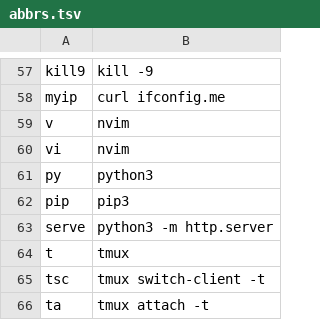
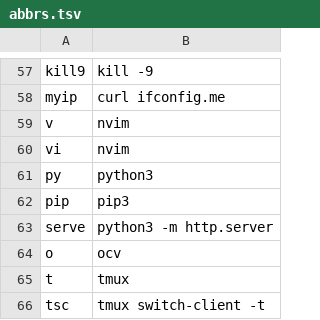
Before and after one commit to leohenon/dotfiles, a TSV file: .config/shell/abbrs.tsv, drawn as a sheet; only a part is shown, gaps mark what is left out; the shorter side is filled out with more unchanged rows.

Commit message:
fish update config

```diff
--- a/.config/shell/abbrs.tsv
+++ b/.config/shell/abbrs.tsv
@@ -63,2 +63,3 @@ pip	pip3
 serve	python3 -m http.server
+o	ocv
 t	tmux
```
Also changed, not shown: 1 other file.
